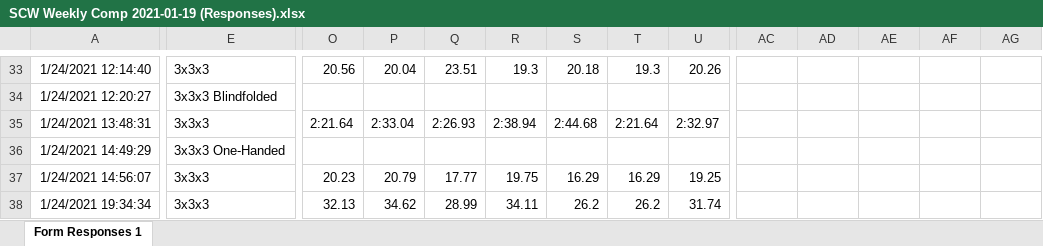
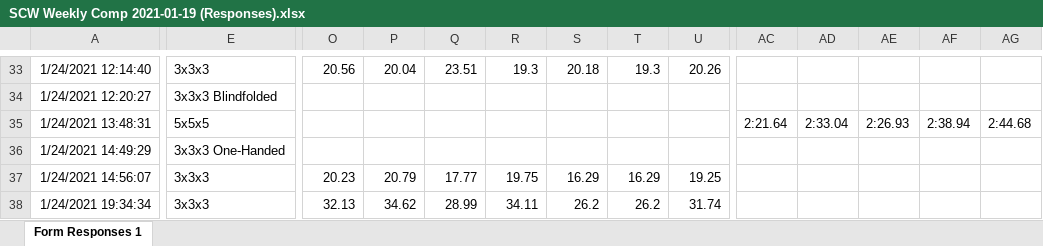
Before and after one commit to Logiqx/scw-comp, an Excel workbook: data/2021-01-19/SCW Weekly Comp 2021-01-19 (Responses).xlsx, sheet Form Responses 1, drawn as a sheet; only a part is shown, gaps mark what is left out; values as stored, in another font and other column widths than the file's, no borders; charts and pictures not drawn; the diff covers the shown part only; the diff names each change by its address in the sheet, - before the commit and + after, or states it on an @@ line.

```diff
--- a/data/2021-01-19/SCW Weekly Comp 2021-01-19 (Responses).xlsx (sheet Form Responses 1)
+++ b/data/2021-01-19/SCW Weekly Comp 2021-01-19 (Responses).xlsx (sheet Form Responses 1)
-E35: 3x3x3
+E35: 5x5x5
-O35: 2:21.64
+O35: (empty)
-P35: 2:33.04
+P35: (empty)
-Q35: 2:26.93
+Q35: (empty)
-R35: 2:38.94
+R35: (empty)
-S35: 2:44.68
+S35: (empty)
-T35: 2:21.64
+T35: (empty)
-U35: 2:32.97
+U35: (empty)
-AC35: (empty)
+AC35: 2:21.64
-AD35: (empty)
+AD35: 2:33.04
-AE35: (empty)
+AE35: 2:26.93
-AF35: (empty)
+AF35: 2:38.94
-AG35: (empty)
+AG35: 2:44.68
```
Also changed, not shown: 2 edited cells elsewhere in this sheet, charts or pictures, 14 other files.
